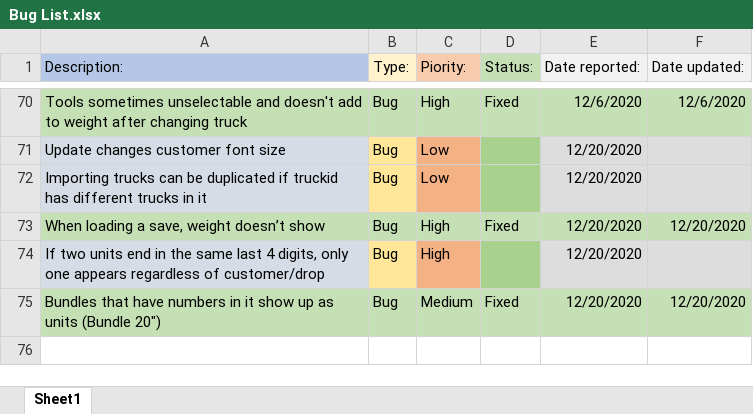
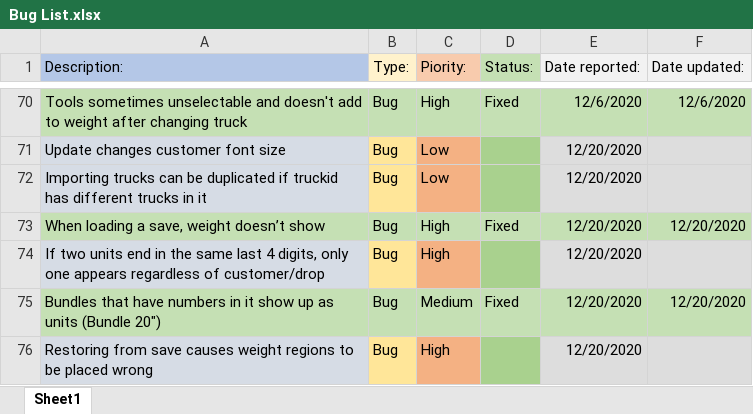
Before and after one commit to morrisapps/TruckLoadCreator, an Excel workbook: Bug List.xlsx, sheet Sheet1, drawn as a sheet; only a part is shown, gaps mark what is left out; values as stored, in another font and other column widths than the file's, no borders; the diff names each change by its address in the sheet, - before the commit and + after, or states it on an @@ line.

Commit message:
Update Bug list

```diff
--- a/Bug List.xlsx (sheet Sheet1)
+++ b/Bug List.xlsx (sheet Sheet1)
+row 76: Restoring from save causes weight regions to be placed wrong | Bug | High |  | 12/20/2020
```
Also changed, not shown: 1 other file.
